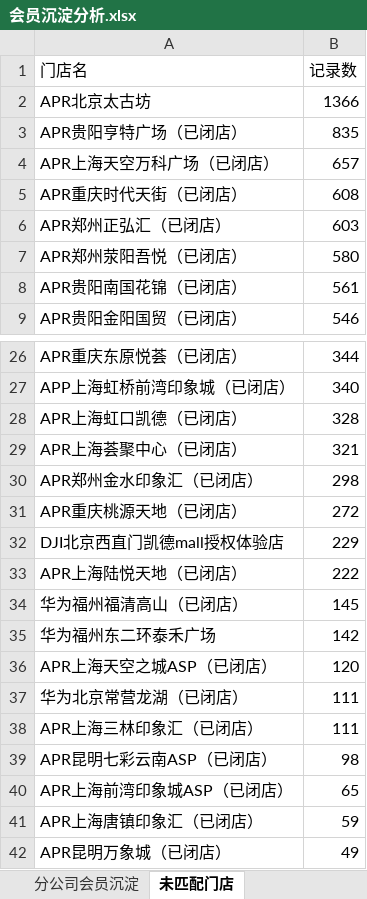
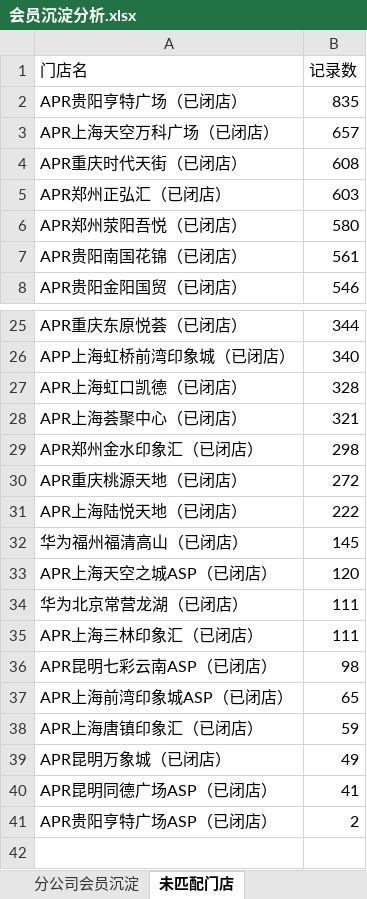
Before and after one commit to panghao007/retail-dashboard, an Excel workbook: member_deposit/会员沉淀分析.xlsx, sheet 未匹配门店, drawn as a sheet; only a part is shown, gaps mark what is left out; the shorter side is filled out with more unchanged rows; values as stored, in another font and other column widths than the file's, no borders; the diff names each change by its address in the sheet, - before the commit and + after, or states it on an @@ line.

```diff
--- a/member_deposit/会员沉淀分析.xlsx (sheet 未匹配门店)
+++ b/member_deposit/会员沉淀分析.xlsx (sheet 未匹配门店)
-row 2: APR北京太古坊 | 1366
-row 32: DJI北京西直门凯德mall授权体验店 | 229
-row 35: 华为福州东二环泰禾广场 | 142
```
Also changed, not shown: sheet 分公司会员沉淀, sheet 各分公司末位门店, 19 other files.
